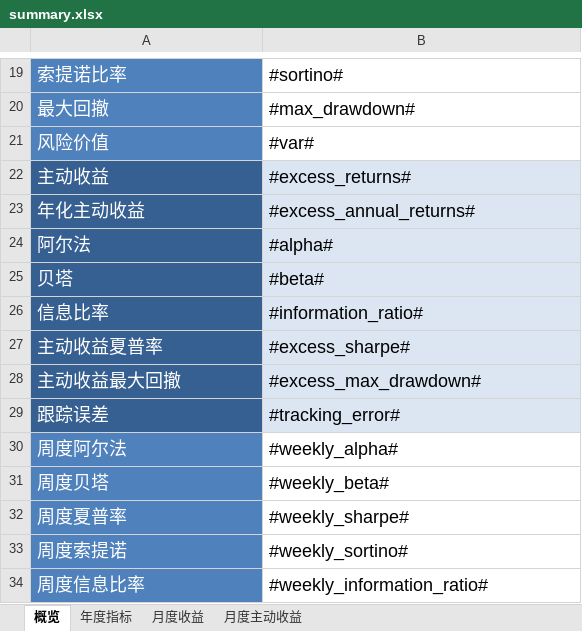
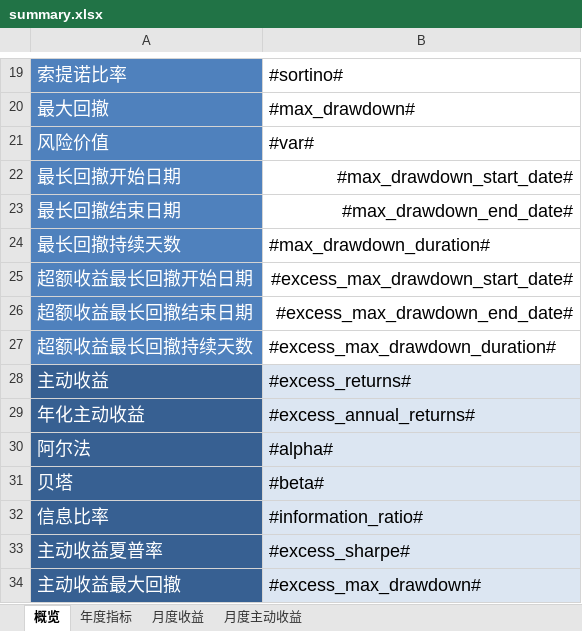
Before and after one commit to ricequant/rqalpha, an Excel workbook: rqalpha/mod/rqalpha_mod_sys_analyser/report/templates/summary.xlsx, sheet 概览, drawn as a sheet; only a part is shown, gaps mark what is left out; the shorter side is filled out with more unchanged rows; values as stored, in another font and other column widths than the file's, no borders; the diff names each change by its address in the sheet, - before the commit and + after, or states it on an @@ line.

```diff
--- a/rqalpha/mod/rqalpha_mod_sys_analyser/report/templates/summary.xlsx (sheet 概览)
+++ b/rqalpha/mod/rqalpha_mod_sys_analyser/report/templates/summary.xlsx (sheet 概览)
+row 22: 最长回撤开始日期 | #max_drawdown_start_date#
+row 23: 最长回撤结束日期 | #max_drawdown_end_date#
+row 24: 最长回撤持续天数 | #max_drawdown_duration#
+row 25: 超额收益最长回撤开始日期 | #excess_max_drawdown_start_date#
+row 26: 超额收益最长回撤结束日期 | #excess_max_drawdown_end_date#
+row 27: 超额收益最长回撤持续天数 | #excess_max_drawdown_duration#
```
Also changed, not shown: 4 other files.
